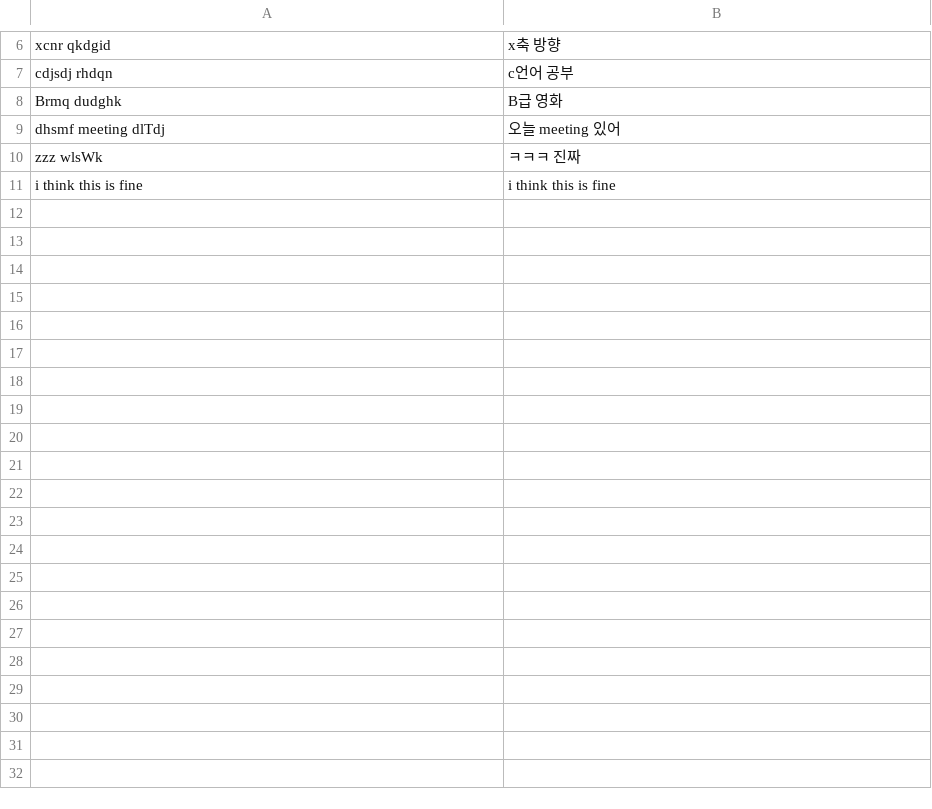
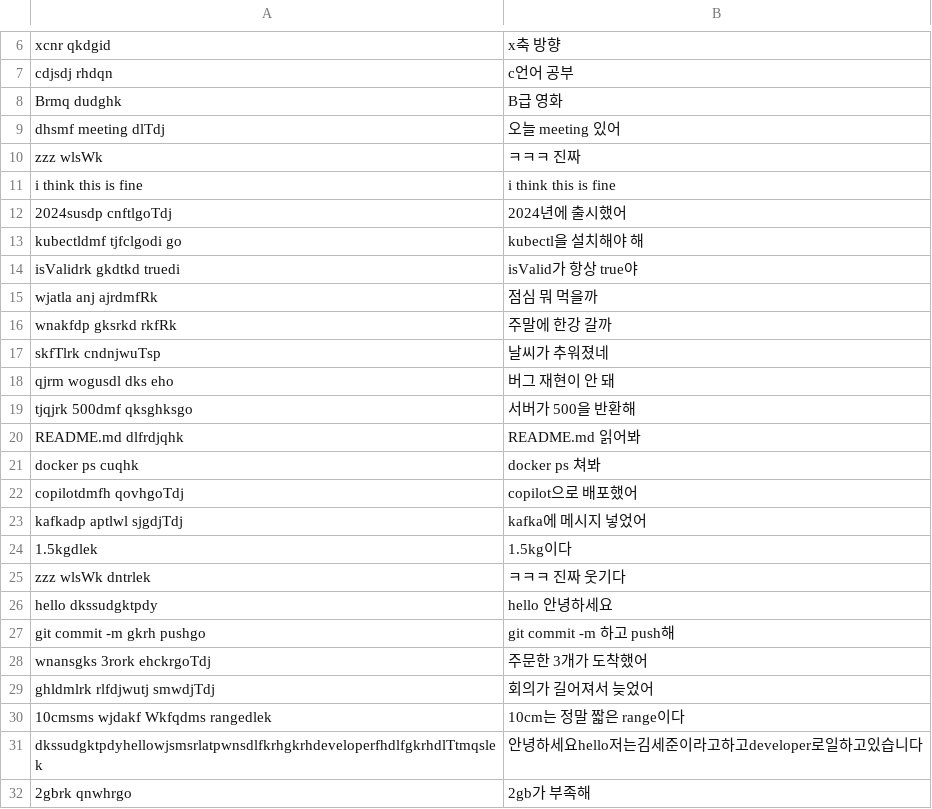
Before and after one commit to Ddongddi/Typescript, a TSV file: lab/cases/sentences.tsv, drawn as a sheet; only a part is shown, gaps mark what is left out; the diff names each change by its address in the sheet, - before the commit and + after, or states it on an @@ line.

```diff
--- a/lab/cases/sentences.tsv
+++ b/lab/cases/sentences.tsv
+row 12: 2024susdp cnftlgoTdj | 2024년에 출시했어
+row 13: kubectldmf tjfclgodi go | kubectl을 설치해야 해
+row 14: isValidrk gkdtkd truedi | isValid가 항상 true야
+row 15: wjatla anj ajrdmfRk | 점심 뭐 먹을까
+row 16: wnakfdp gksrkd rkfRk | 주말에 한강 갈까
+row 17: skfTlrk cndnjwuTsp | 날씨가 추워졌네
+row 18: qjrm wogusdl dks eho | 버그 재현이 안 돼
+row 19: tjqjrk 500dmf qksghksgo | 서버가 500을 반환해
+row 20: README.md dlfrdjqhk | README.md 읽어봐
+row 21: docker ps cuqhk | docker ps 쳐봐
+row 22: copilotdmfh qovhgoTdj | copilot으로 배포했어
+row 23: kafkadp aptlwl sjgdjTdj | kafka에 메시지 넣었어
+row 24: 1.5kgdlek | 1.5kg이다
+row 25: zzz wlsWk dntrlek | ㅋㅋㅋ 진짜 웃기다
+row 26: hello dkssudgktpdy | hello 안녕하세요
+row 27: git commit -m gkrh pushgo | git commit -m 하고 push해
+row 28: wnansgks 3rork ehckrgoTdj | 주문한 3개가 도착했어
+row 29: ghldmlrk rlfdjwutj smwdjTdj | 회의가 길어져서 늦었어
+row 30: 10cmsms wjdakf Wkfqdms rangedlek | 10cm는 정말 짧은 range이다
+row 31: dkssudgktpdyhellowjsmsrlatpwnsdlfkrhgkrhdeveloperfhdlfgkrhdlTtmqslek | 안녕하세요hello저는김세준이라고하고developer로일하고있습니다
+row 32: 2gbrk qnwhrgo | 2gb가 부족해
```
Also changed, not shown: lab/baseline.tsv, lab/cases/words.tsv, 5 other files.
